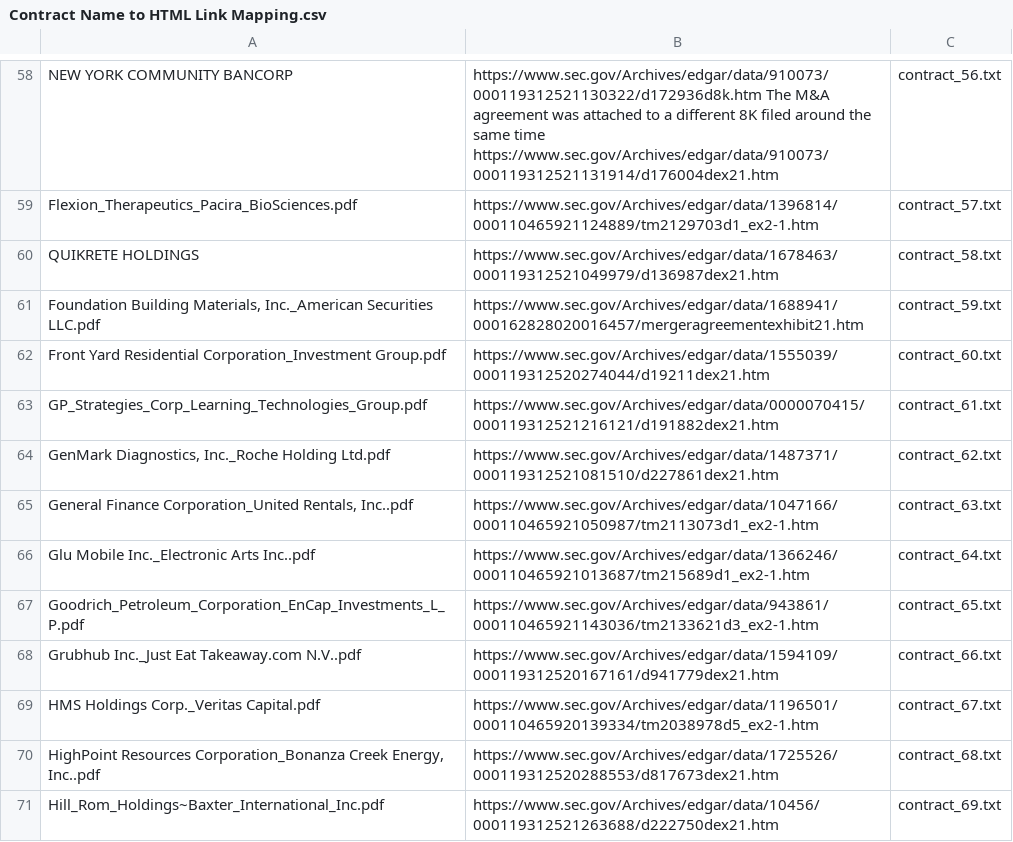
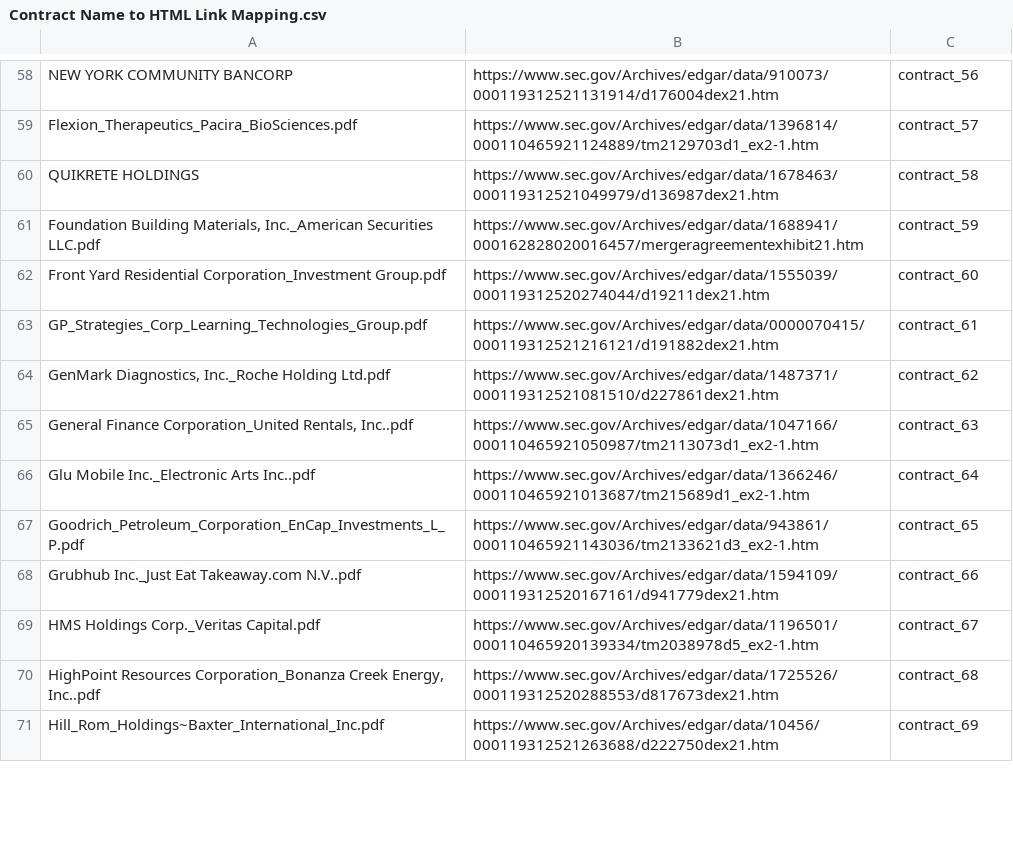
Before and after one commit to MarkupMnA/MarkupMnA-Markup-Based-Segmentation-of-MnA-Agreements, a CSV file: contracts/Contract Name to HTML Link Mapping.csv, drawn as a sheet; only a part is shown, gaps mark what is left out; the diff covers the shown part only; the diff names each change by its address in the sheet, - before the commit and + after, or states it on an @@ line.

```diff
--- a/contracts/Contract Name to HTML Link Mapping.csv
+++ b/contracts/Contract Name to HTML Link Mapping.csv
-B58: https://www.sec.gov/Archives/edgar/data/910073/000119312521130322/d172936d8k.htm The M&A agreement was attached to a different 8K filed around the same time https://www.sec.gov/Archives/edgar/data/910073/000119312521131914/d176004dex21.htm
+B58: https://www.sec.gov/Archives/edgar/data/910073/000119312521131914/d176004dex21.htm
-C58: contract_56.txt
+C58: contract_56
-C59: contract_57.txt
+C59: contract_57
-C60: contract_58.txt
+C60: contract_58
-C61: contract_59.txt
+C61: contract_59
-C62: contract_60.txt
+C62: contract_60
-C63: contract_61.txt
+C63: contract_61
-C64: contract_62.txt
+C64: contract_62
-C65: contract_63.txt
+C65: contract_63
-C66: contract_64.txt
+C66: contract_64
-C67: contract_65.txt
+C67: contract_65
-C68: contract_66.txt
+C68: contract_66
-C69: contract_67.txt
+C69: contract_67
-C70: contract_68.txt
+C70: contract_68
-C71: contract_69.txt
+C71: contract_69
```
Also changed, not shown: 144 edited cells elsewhere in this file.
